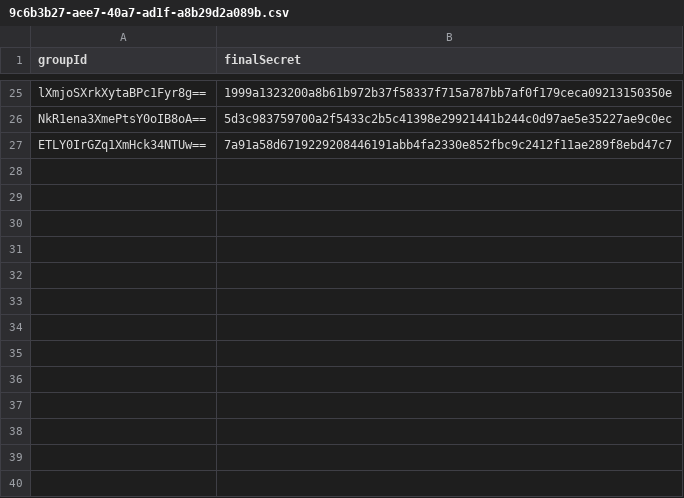
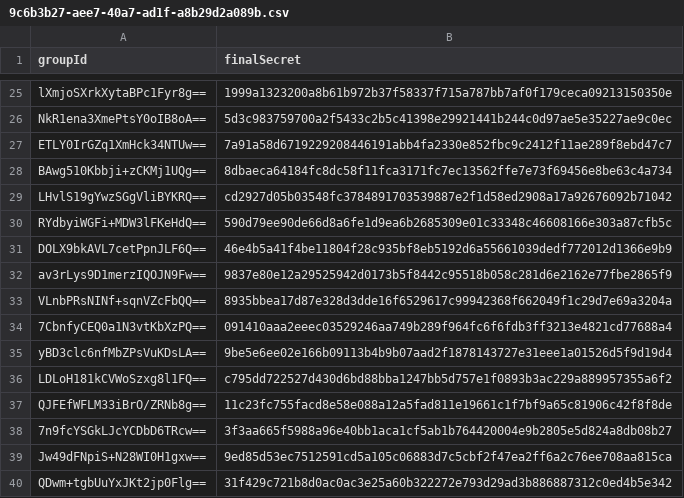
Before and after one commit to sharifkea/frontend_mls, a CSV file: Files/9c6b3b27-aee7-40a7-ad1f-a8b29d2a089b.csv, drawn as a sheet; only a part is shown, gaps mark what is left out.

Commit message:
random final_secret
final_secret

```diff
--- a/Files/9c6b3b27-aee7-40a7-ad1f-a8b29d2a089b.csv
+++ b/Files/9c6b3b27-aee7-40a7-ad1f-a8b29d2a089b.csv
@@ -27 +27,14 @@ NkR1ena3XmePtsY0oIB8oA==,5d3c983759700a2f5433c2b5c41398e29921441b244c0d97ae5e352
 ETLY0IrGZq1XmHck34NTUw==,7a91a58d6719229208446191abb4fa2330e852fbc9c2412f11ae289f8ebd47c7
+BAwg510Kbbji+zCKMj1UQg==,8dbaeca64184fc8dc58f11fca3171fc7ec13562ffe7e73f69456e8be63c4a734
+LHvlS19gYwzSGgVliBYKRQ==,cd2927d05b03548fc3784891703539887e2f1d58ed2908a17a92676092b71042
+RYdbyiWGFi+MDW3lFKeHdQ==,590d79ee90de66d8a6fe1d9ea6b2685309e01c33348c46608166e303a87cfb5c
+DOLX9bkAVL7cetPpnJLF6Q==,46e4b5a41f4be11804f28c935bf8eb5192d6a55661039dedf772012d1366e9b9
+av3rLys9D1merzIQOJN9Fw==,9837e80e12a29525942d0173b5f8442c95518b058c281d6e2162e77fbe2865f9
+VLnbPRsNINf+sqnVZcFbQQ==,8935bbea17d87e328d3dde16f6529617c99942368f662049f1c29d7e69a3204a
+7CbnfyCEQ0a1N3vtKbXzPQ==,091410aaa2eeec03529246aa749b289f964fc6f6fdb3ff3213e4821cd77688a4
+yBD3clc6nfMbZPsVuKDsLA==,9be5e6ee02e166b09113b4b9b07aad2f1878143727e31eee1a01526d5f9d19d4
+LDLoH181kCVWoSzxg8l1FQ==,c795dd722527d430d6bd88bba1247bb5d757e1f0893b3ac229a889957355a6f2
+QJFEfWFLM33iBrO/ZRNb8g==,11c23fc755facd8e58e088a12a5fad811e19661c1f7bf9a65c81906c42f8f8de
+7n9fcYSGkLJcYCDbD6TRcw==,3f3aa665f5988a96e40bb1aca1cf5ab1b764420004e9b2805e5d824a8db08b27
+Jw49dFNpiS+N28WI0H1gxw==,9ed85d53ec7512591cd5a105c06883d7c5cbf2f47ea2ff6a2c76ee708aa815ca
+QDwm+tgbUuYxJKt2jp0Flg==,31f429c721b8d0ac0ac3e25a60b322272e793d29ad3b886887312c0ed4b5e342
```
Also changed, not shown: Files/033f7e6d-e347-4c02-a147-7b7b8800e066.csv, Files/239fe2cd-bde8-4fc6-9742-dc945efe6455.csv, 11 other files.
